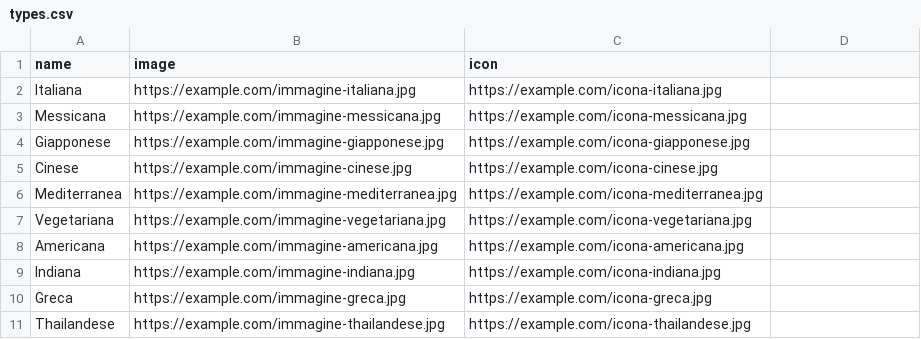
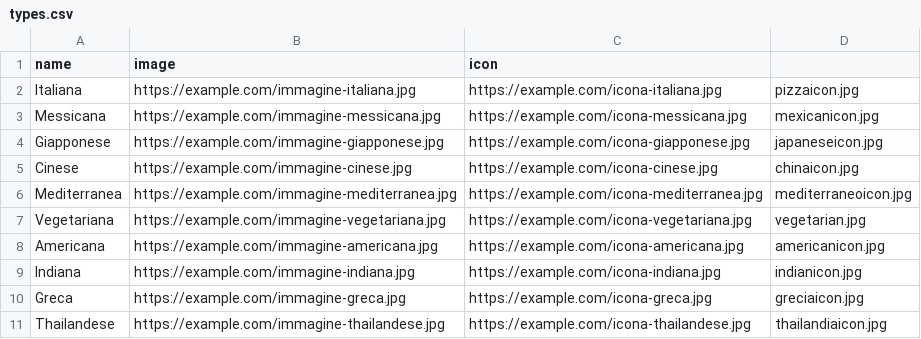
Before and after one commit to GiuseppeSU/Deliveboo, a CSV file: database/seeders/types.csv, drawn as a sheet.

Commit message:
add icon in csv

```diff
--- a/database/seeders/types.csv
+++ b/database/seeders/types.csv
@@ -1,11 +1,11 @@
 name,image,icon
-Italiana,https://example.com/immagine-italiana.jpg,https://example.com/icona-italiana.jpg
-Messicana,https://example.com/immagine-messicana.jpg,https://example.com/icona-messicana.jpg
-Giapponese,https://example.com/immagine-giapponese.jpg,https://example.com/icona-giapponese.jpg
-Cinese,https://example.com/immagine-cinese.jpg,https://example.com/icona-cinese.jpg
-Mediterranea,https://example.com/immagine-mediterranea.jpg,https://example.com/icona-mediterranea.jpg
-Vegetariana,https://example.com/immagine-vegetariana.jpg,https://example.com/icona-vegetariana.jpg
-Americana,https://example.com/immagine-americana.jpg,https://example.com/icona-americana.jpg
-Indiana,https://example.com/immagine-indiana.jpg,https://example.com/icona-indiana.jpg
-Greca,https://example.com/immagine-greca.jpg,https://example.com/icona-greca.jpg
-Thailandese,https://example.com/immagine-thailandese.jpg,https://example.com/icona-thailandese.jpg
+Italiana,https://example.com/immagine-italiana.jpg,https://example.com/icona-italiana.jpg,pizzaicon.jpg
+Messicana,https://example.com/immagine-messicana.jpg,https://example.com/icona-messicana.jpg,mexicanicon.jpg
+Giapponese,https://example.com/immagine-giapponese.jpg,https://example.com/icona-giapponese.jpg,japaneseicon.jpg
+Cinese,https://example.com/immagine-cinese.jpg,https://example.com/icona-cinese.jpg,chinaicon.jpg
+Mediterranea,https://example.com/immagine-mediterranea.jpg,https://example.com/icona-mediterranea.jpg,mediterraneoicon.jpg
+Vegetariana,https://example.com/immagine-vegetariana.jpg,https://example.com/icona-vegetariana.jpg,vegetarian.jpg
+Americana,https://example.com/immagine-americana.jpg,https://example.com/icona-americana.jpg,americanicon.jpg
+Indiana,https://example.com/immagine-indiana.jpg,https://example.com/icona-indiana.jpg,indianicon.jpg
+Greca,https://example.com/immagine-greca.jpg,https://example.com/icona-greca.jpg,greciaicon.jpg
+Thailandese,https://example.com/immagine-thailandese.jpg,https://example.com/icona-thailandese.jpg,thailandiaicon.jpg
```
Also changed, not shown: 10 other files.
